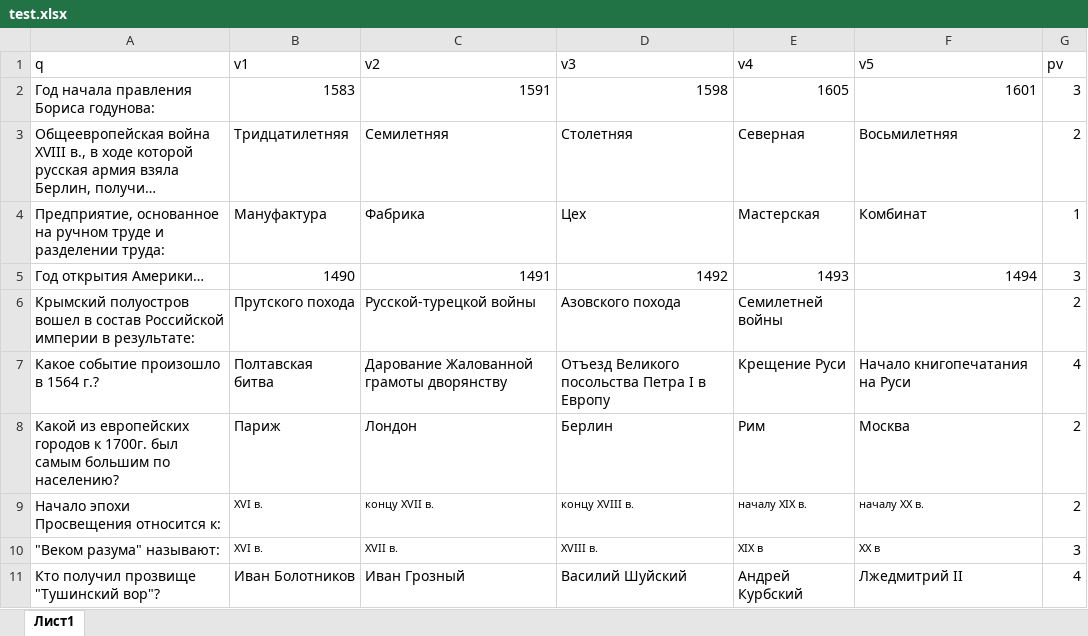
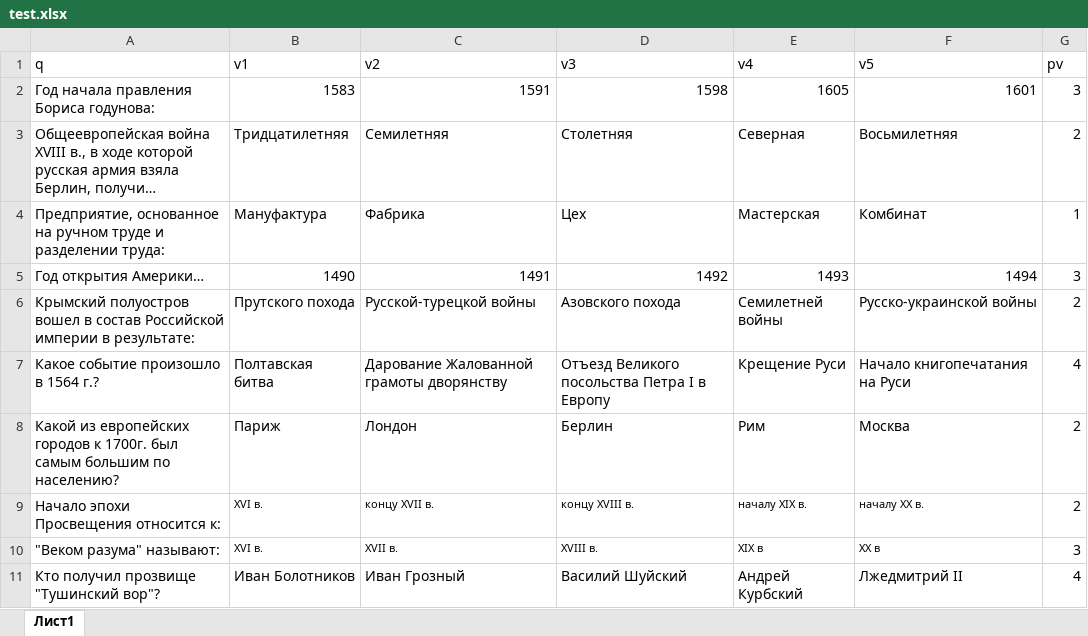
Before and after one commit to grrrita/WpfTest, an Excel workbook: WpfTest/test.xlsx, sheet Лист1, drawn as a sheet; long unchanged cells end in …; values as stored, in another font and other column widths than the file's, no borders; the diff names each change by its address in the sheet, - before the commit and + after, or states it on an @@ line.

```diff
--- a/WpfTest/test.xlsx (sheet Лист1)
+++ b/WpfTest/test.xlsx (sheet Лист1)
-F6 (v5): (empty)
+F6 (v5): Русско-украинской войны
```
Also changed, not shown: 2 other files.
